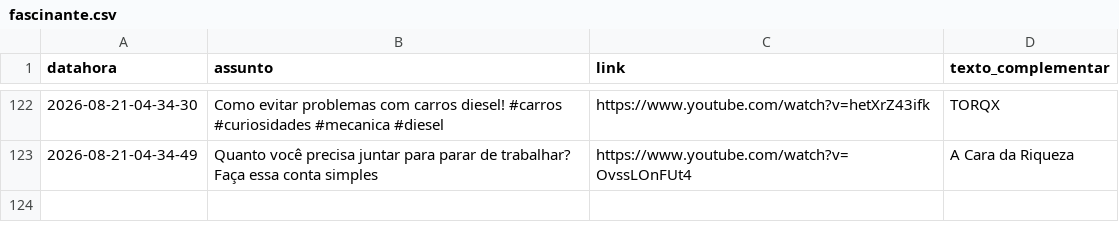
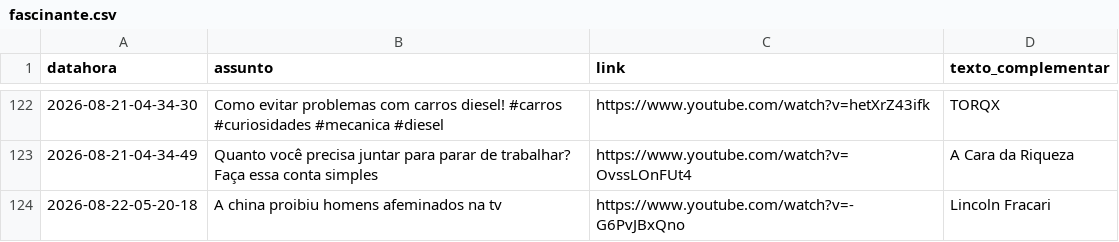
Before and after one commit to rjhalmeman/fascinante, a CSV file: fascinante.csv, drawn as a sheet; only a part is shown, gaps mark what is left out.

Commit message:
Atualização automática via painel web

```diff
--- a/fascinante.csv
+++ b/fascinante.csv
@@ -123 +123,2 @@ datahora;assunto;link;texto_complementar
 2026-08-21-04-34-49;Quanto você precisa juntar para parar de trabalhar? Faça essa conta simples;https://www.youtube.com/watch?v=OvssLOnFUt4;A Cara da Riqueza
+2026-08-22-05-20-18;A china proibiu homens afeminados na tv;https://www.youtube.com/watch?v=-G6PvJBxQno;Lincoln Fracari
```
